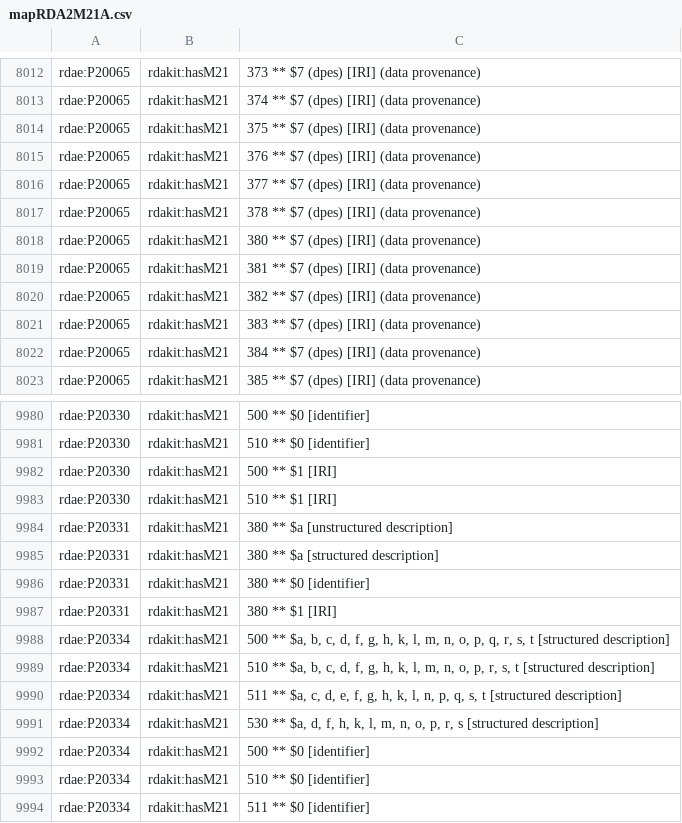
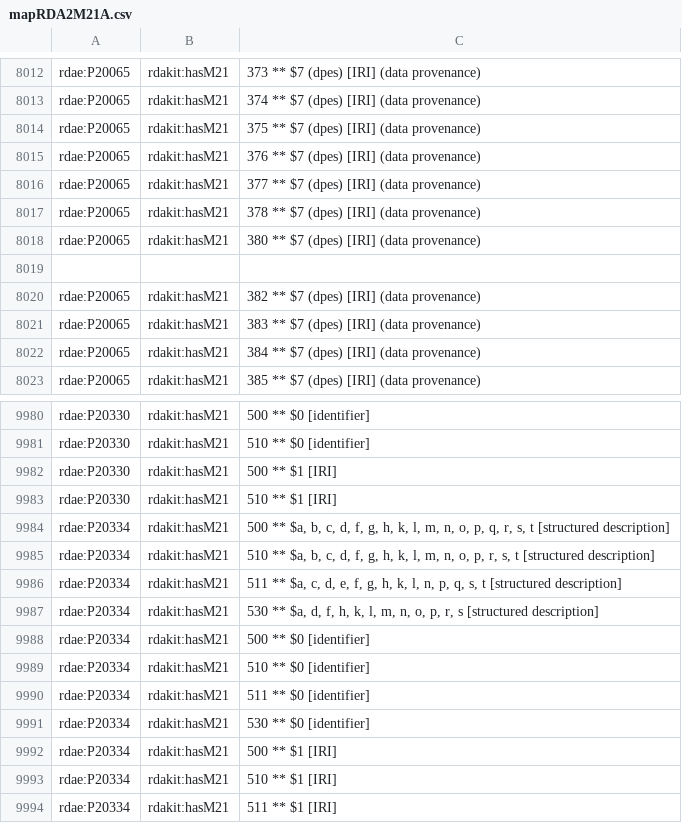
Before and after one commit to RDARegistry/RDA-Vocabularies, a CSV file: csv/Maps/mapRDA2M21A.csv, drawn as a sheet; only a part is shown, gaps mark what is left out; the shorter side is filled out with more unchanged rows; the diff names each change by its address in the sheet, - before the commit and + after, or states it on an @@ line.

```diff
--- a/csv/Maps/mapRDA2M21A.csv
+++ b/csv/Maps/mapRDA2M21A.csv
-row 8019: rdae:P20065 | rdakit:hasM21 | 381 ** $7 (dpes) [IRI] (data provenance)
+row 8019: (empty)
-row 9984: rdae:P20331 | rdakit:hasM21 | 380 ** $a [unstructured description]
-row 9985: rdae:P20331 | rdakit:hasM21 | 380 ** $a [structured description]
-row 9986: rdae:P20331 | rdakit:hasM21 | 380 ** $0 [identifier]
-row 9987: rdae:P20331 | rdakit:hasM21 | 380 ** $1 [IRI]
```
Also changed, not shown: 1 other file.
